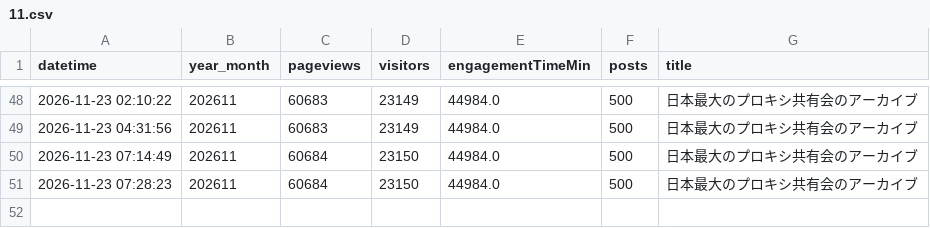
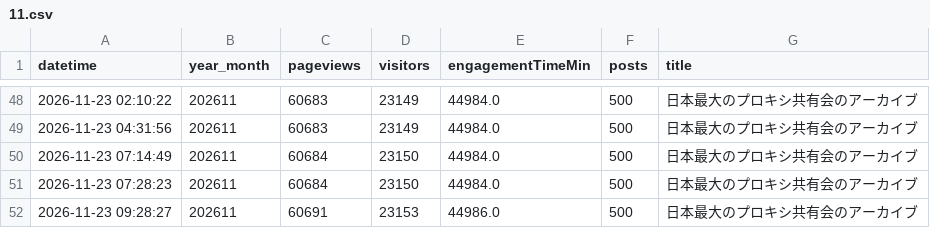
Before and after one commit to toka-kun/Padlet-Viewer, a CSV file: archive/nyg/archive/2026/11.csv, drawn as a sheet; only a part is shown, gaps mark what is left out.

```diff
--- a/archive/nyg/archive/2026/11.csv
+++ b/archive/nyg/archive/2026/11.csv
@@ -51 +51,2 @@ datetime,year_month,pageviews,visitors,engagementTimeMin,posts,title
 2026-11-23 07:28:23,202611,60684,23150,44984.0,500,日本最大のプロキシ共有会のアーカイブ
+2026-11-23 09:28:27,202611,60691,23153,44986.0,500,日本最大のプロキシ共有会のアーカイブ
```
Also changed, not shown: archive/magurock/lobby/2026/11.csv, archive/magurock/main/2026/11.csv, 29 other files.
